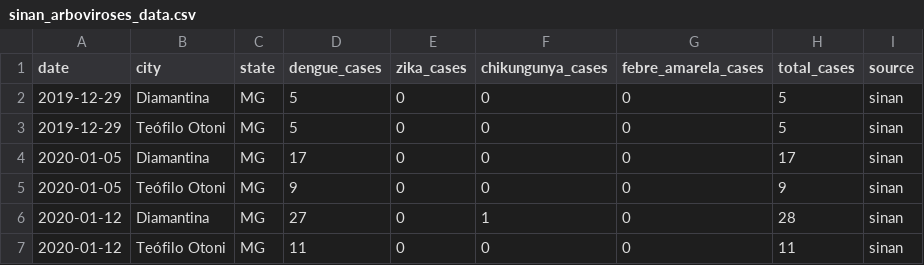
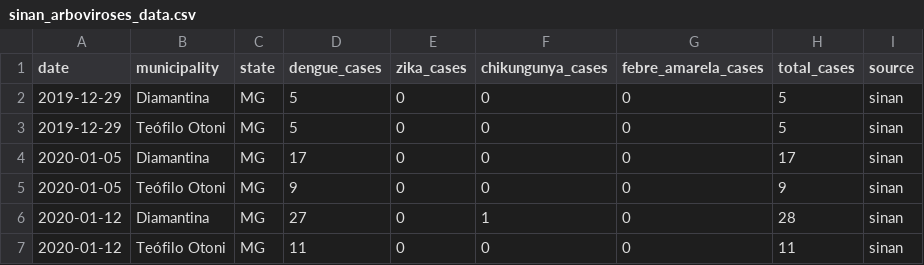
Before and after one commit to JaniceSilva/arboviroses-platform, a CSV file: backend/data/sinan_arboviroses_data.csv, drawn as a sheet; only a part is shown.

```diff
--- a/backend/data/sinan_arboviroses_data.csv
+++ b/backend/data/sinan_arboviroses_data.csv
@@ -1,2 +1,2 @@
-date,city,state,dengue_cases,zika_cases,chikungunya_cases,febre_amarela_cases,total_cases,source
+date,municipality,state,dengue_cases,zika_cases,chikungunya_cases,febre_amarela_cases,total_cases,source
 2019-12-29,Diamantina,MG,5,0,0,0,5,sinan
```
